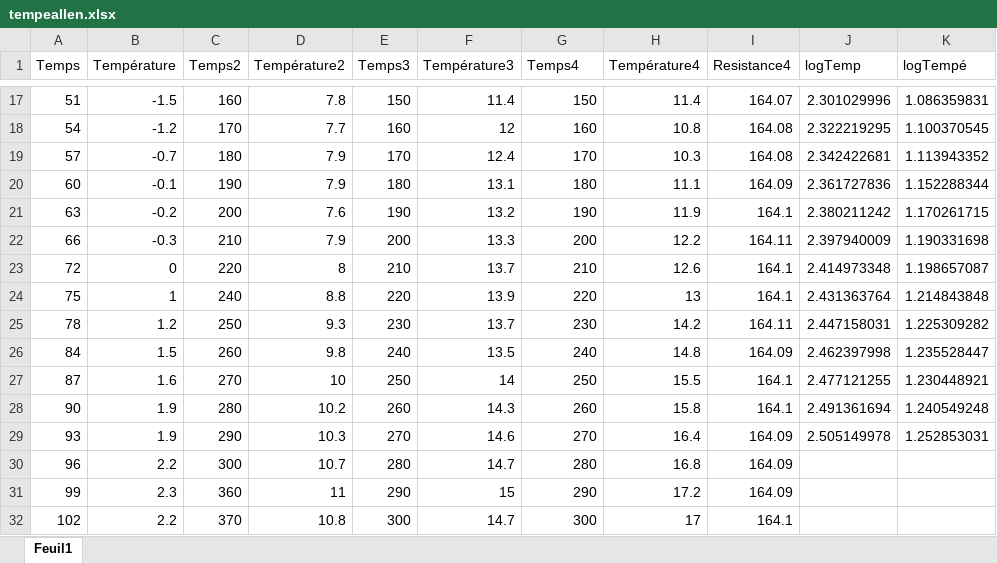
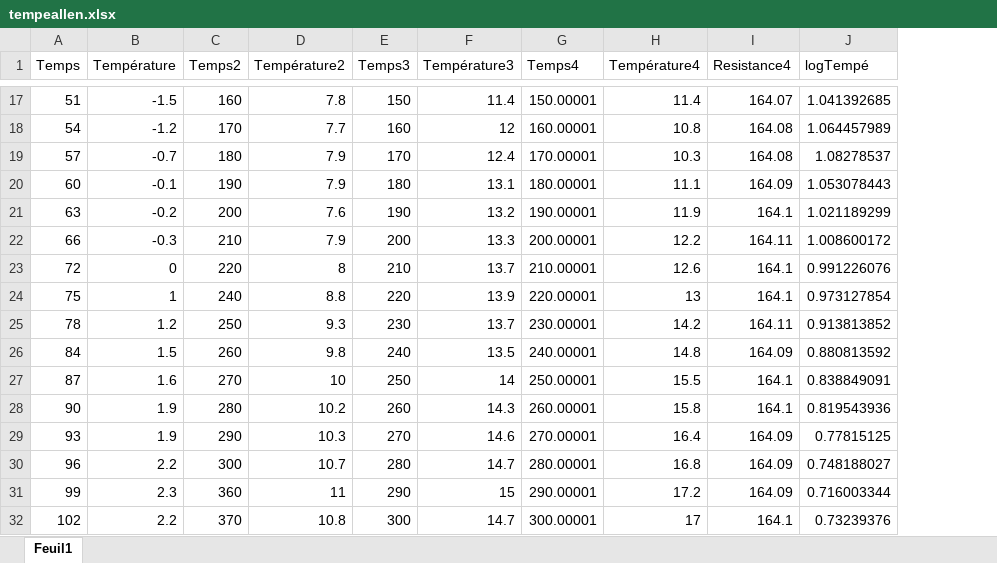
Before and after one commit to lucasboistay/resistivity_experimentation, an Excel workbook: data/tempeallen.xlsx, sheet Feuil1, drawn as a sheet; only a part is shown, gaps mark what is left out; values as stored, in another font and other column widths than the file's, no borders; removed rows and columns are numbered as before the commit, all else as after; the diff covers the shown part only; the diff names each change by its address in the sheet, - before the commit and + after, or states it on an @@ line.

```diff
--- a/data/tempeallen.xlsx (sheet Feuil1)
+++ b/data/tempeallen.xlsx (sheet Feuil1)
-column J (logTemp), rows 17-29: 2.301029996 | 2.322219295 | 2.342422681 | 2.361727836 | 2.380211242 | 2.397940009 | 2.414973348 | 2.431363764 | 2.447158031 | 2.462397998 | 2.477121255 | 2.491361694 | 2.505149978
-G17 (Temps4): 150
+G17 (Temps4): 150.00001
-J17 (logTempé): 1.086359831
+J17 (logTempé): 1.041392685
-G18 (Temps4): 160
+G18 (Temps4): 160.00001
-J18 (logTempé): 1.100370545
+J18 (logTempé): 1.064457989
-G19 (Temps4): 170
+G19 (Temps4): 170.00001
-J19 (logTempé): 1.113943352
+J19 (logTempé): 1.08278537
-G20 (Temps4): 180
+G20 (Temps4): 180.00001
-J20 (logTempé): 1.152288344
+J20 (logTempé): 1.053078443
-G21 (Temps4): 190
+G21 (Temps4): 190.00001
-J21 (logTempé): 1.170261715
+J21 (logTempé): 1.021189299
-G22 (Temps4): 200
+G22 (Temps4): 200.00001
-J22 (logTempé): 1.190331698
+J22 (logTempé): 1.008600172
-G23 (Temps4): 210
+G23 (Temps4): 210.00001
-J23 (logTempé): 1.198657087
+J23 (logTempé): 0.991226076
-G24 (Temps4): 220
+G24 (Temps4): 220.00001
-J24 (logTempé): 1.214843848
+J24 (logTempé): 0.973127854
-G25 (Temps4): 230
+G25 (Temps4): 230.00001
-J25 (logTempé): 1.225309282
+J25 (logTempé): 0.913813852
-G26 (Temps4): 240
+G26 (Temps4): 240.00001
-J26 (logTempé): 1.235528447
+J26 (logTempé): 0.880813592
-G27 (Temps4): 250
+G27 (Temps4): 250.00001
-J27 (logTempé): 1.230448921
+J27 (logTempé): 0.838849091
-G28 (Temps4): 260
+G28 (Temps4): 260.00001
-J28 (logTempé): 1.240549248
+J28 (logTempé): 0.819543936
-G29 (Temps4): 270
+G29 (Temps4): 270.00001
-J29 (logTempé): 1.252853031
+J29 (logTempé): 0.77815125
-G30 (Temps4): 280
+G30 (Temps4): 280.00001
-J30 (logTempé): (empty)
+J30 (logTempé): 0.748188027
-G31 (Temps4): 290
+G31 (Temps4): 290.00001
-J31 (logTempé): (empty)
+J31 (logTempé): 0.716003344
-G32 (Temps4): 300
+G32 (Temps4): 300.00001
-J32 (logTempé): (empty)
+J32 (logTempé): 0.73239376
```
Also changed, not shown: 34 edited cells elsewhere in this sheet, data/data_cuivre_temp.xlsx, 15 other files.
